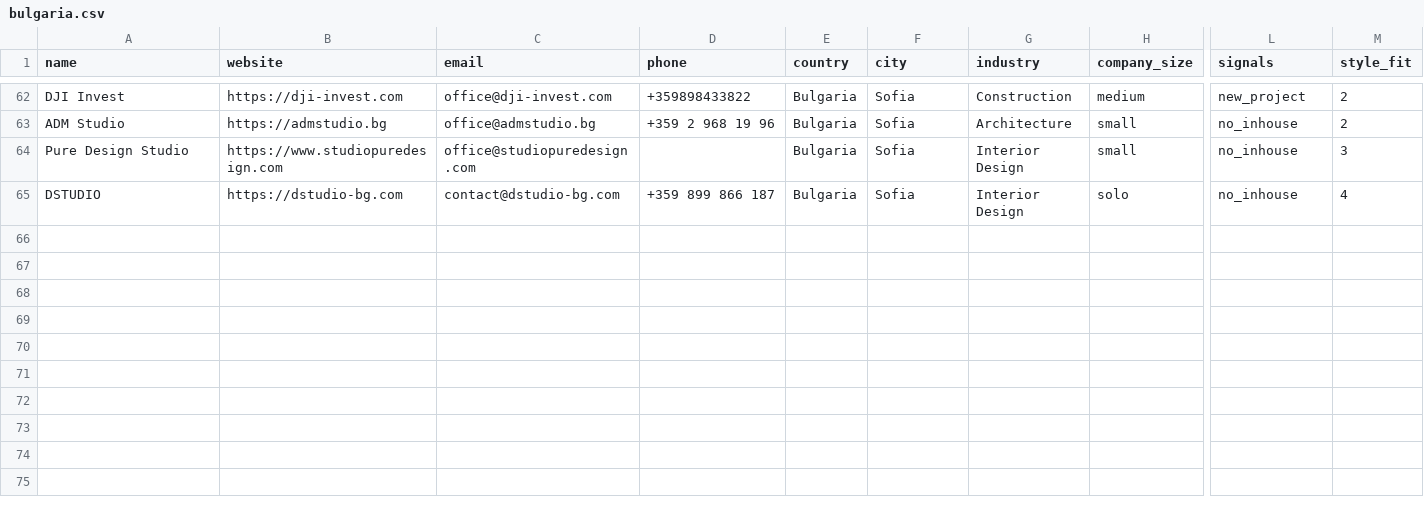
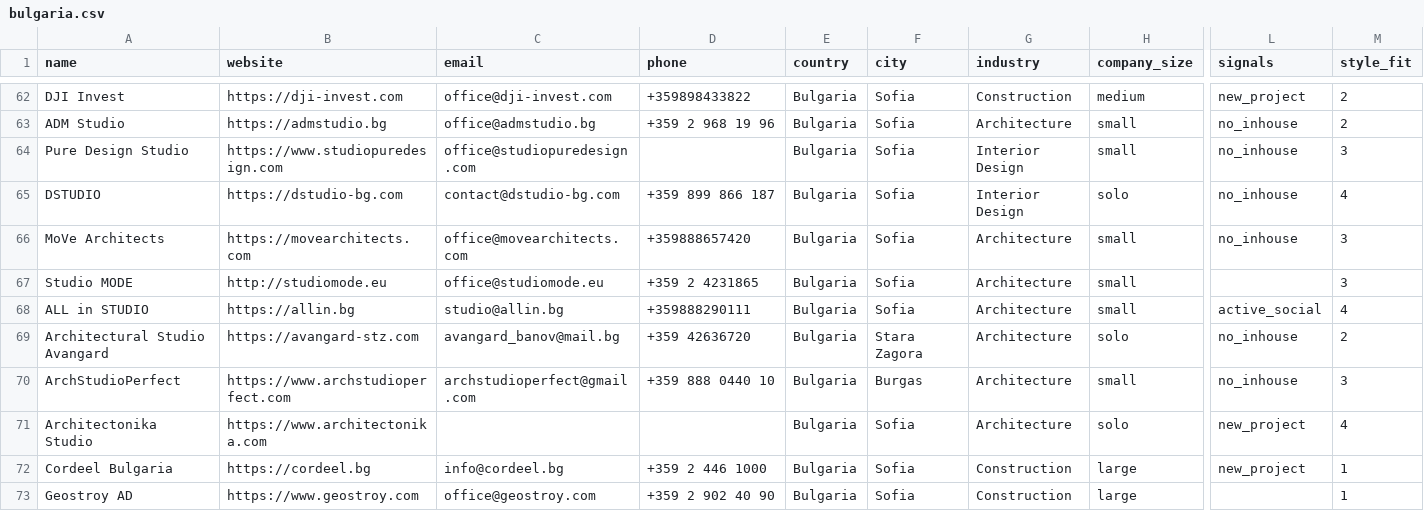
Before and after one commit to miladrostami9999-source/Archon, a CSV file: leads/bulgaria.csv, drawn as a sheet; only a part is shown, gaps mark what is left out; rows hold the shown columns only; the diff covers the shown part only; the diff names each change by its address in the sheet, - before the commit and + after, or states it on an @@ line.

```diff
--- a/leads/bulgaria.csv
+++ b/leads/bulgaria.csv
+row 66: MoVe Architects | https://movearchitects.com | office@movearchitects.com | +359888657420 | Bulgaria | Sofia | Architecture | small | no_inhouse | 3
+row 67: Studio MODE | http://studiomode.eu | office@studiomode.eu | +359 2 4231865 | Bulgaria | Sofia | Architecture | small |  | 3
+row 68: ALL in STUDIO | https://allin.bg | studio@allin.bg | +359888290111 | Bulgaria | Sofia | Architecture | small | active_social | 4
+row 69: Architectural Studio Avangard | https://avangard-stz.com | avangard_banov@mail.bg | +359 42636720 | Bulgaria | Stara Zagora | Architecture | solo | no_inhouse | 2
+row 70: ArchStudioPerfect | https://www.archstudioperfect.com | archstudioperfect@gmail.com | +359 888 0440 10 | Bulgaria | Burgas | Architecture | small | no_inhouse | 3
+row 71: Architectonika Studio | https://www.architectonika.com |  |  | Bulgaria | Sofia | Architecture | solo | new_project | 4
+row 72: Cordeel Bulgaria | https://cordeel.bg | info@cordeel.bg | +359 2 446 1000 | Bulgaria | Sofia | Construction | large | new_project | 1
+row 73: Geostroy AD | https://www.geostroy.com | office@geostroy.com | +359 2 902 40 90 | Bulgaria | Sofia | Construction | large |  | 1
```
Also changed, not shown: 7 added rows elsewhere in this file, leads/iraq.csv, 5 other files.
